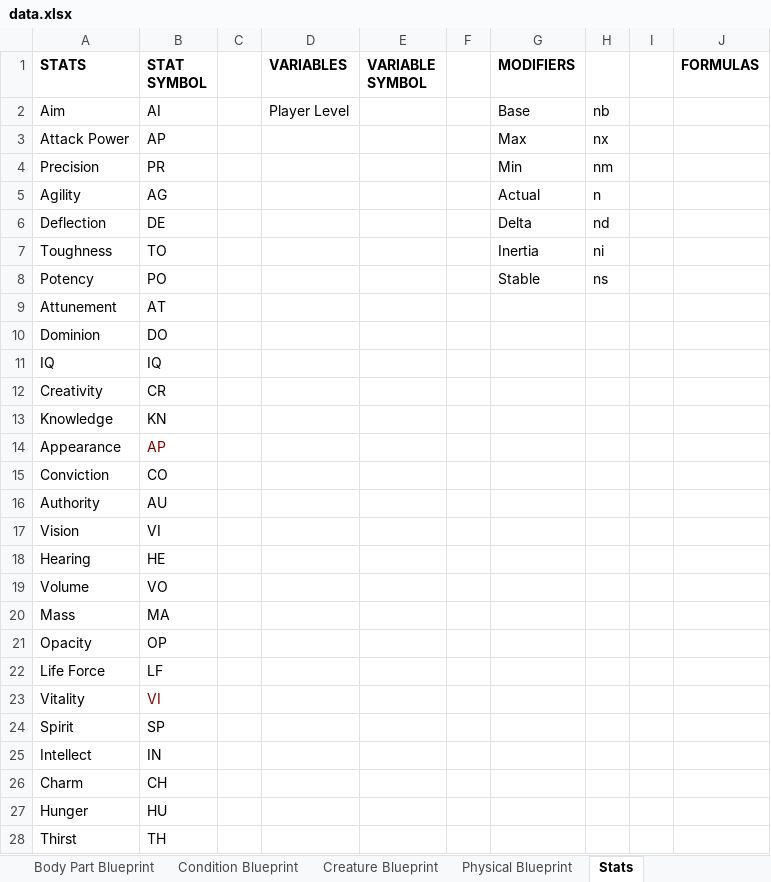
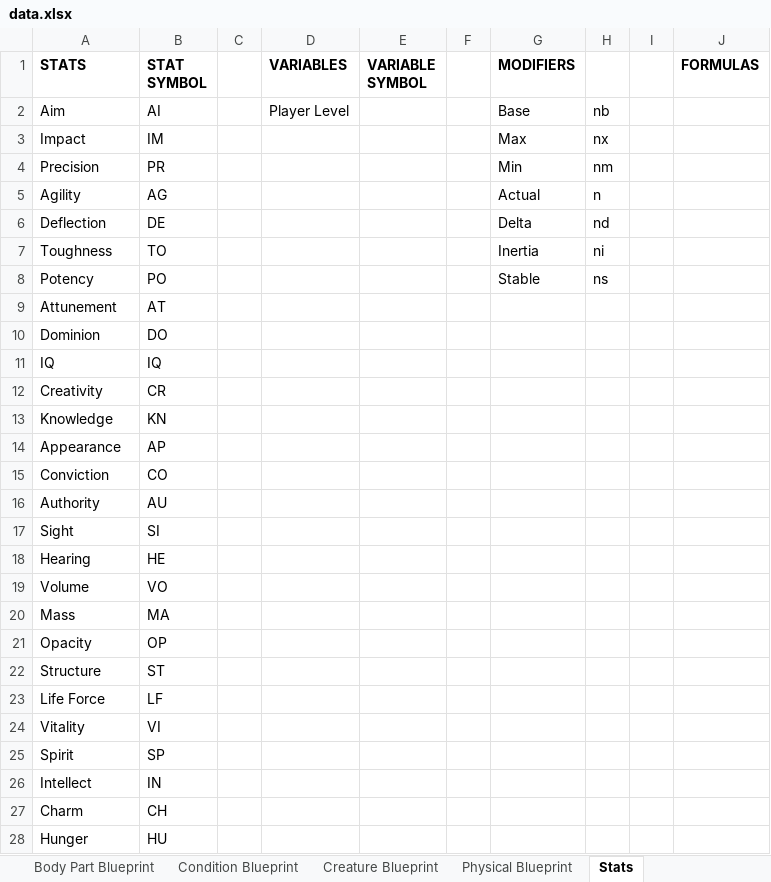
Before and after one commit to yellowstonegames/Epigon, an Excel workbook: Proto/core/assets/ur data/data.xlsx, sheet Stats, drawn as a sheet; only a part is shown; the shorter side is filled out with more unchanged rows; values as stored, in another font and other column widths than the file's, no borders; removed rows and columns are numbered as before the commit, all else as after; the diff names each change by its address in the sheet, - before the commit and + after, or states it on an @@ line.

Commit message:
Data consolidation, renamed some stats to avoid 2 letter conflicts

```diff
--- a/Proto/core/assets/ur data/data.xlsx (sheet Stats)
+++ b/Proto/core/assets/ur data/data.xlsx (sheet Stats)
-A3 (STATS): Attack Power
+A3 (STATS): Impact
-B3 (STAT SYMBOL): AP
+B3 (STAT SYMBOL): IM
-B14 text colour: #800000
+B14 text colour: black
-row 17: Vision | VI
+row 17: Sight | SI
+row 22: Structure | ST
-B24 text colour: #800000
+B24 text colour: black
```
Also changed, not shown: 14 other files.
